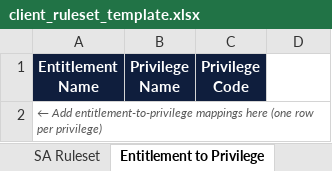
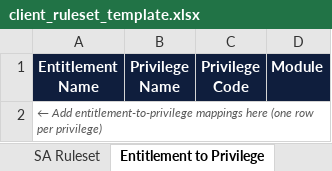
Before and after one commit to Khizar246/governance_platform, an Excel workbook: backend/templates/ruleset-mapping/client_ruleset_template.xlsx, sheet Entitlement to Privilege, drawn as a sheet; values as stored, in another font and other column widths than the file's, no borders; the diff names each change by its address in the sheet, - before the commit and + after, or states it on an @@ line.

Commit message:
fix(templates): add required Module column to Ruleset Mapping Entitlement-to-Privilege sheet
Both client_ruleset_template.xlsx and ey_ruleset_template.xlsx were missing
the Module column on 'Entitlement to Privilege', which SHEET_REQUIRED_COLS
in routers/ruleset_mapping.py has required since the module-aware confidence
scoring change. Uploading the old templates as-is failed validation.
Regenerated both files with openpyxl, matching the existing template's
navy-header style, and added the corresponding row to each file's
'How to Fill Data' guide sheet.

```diff
--- a/backend/templates/ruleset-mapping/client_ruleset_template.xlsx (sheet Entitlement to Privilege)
+++ b/backend/templates/ruleset-mapping/client_ruleset_template.xlsx (sheet Entitlement to Privilege)
-D1: (empty)
+D1: Module
-D1 fill: none
+D1 fill: #0F1E3D
```
Also changed, not shown: sheet How to Fill Data, backend/templates/ruleset-mapping/ey_ruleset_template.xlsx.
